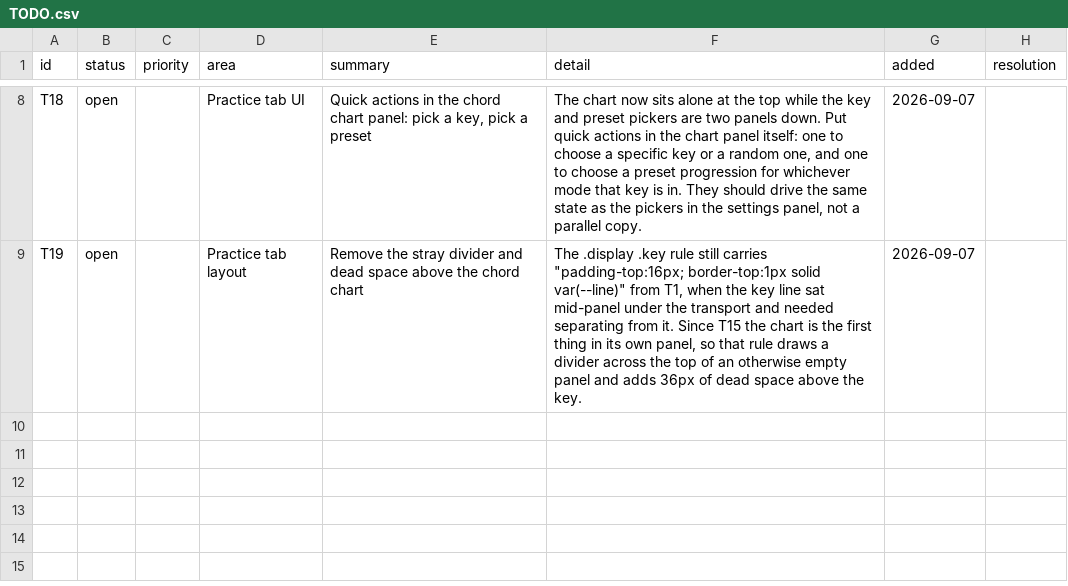
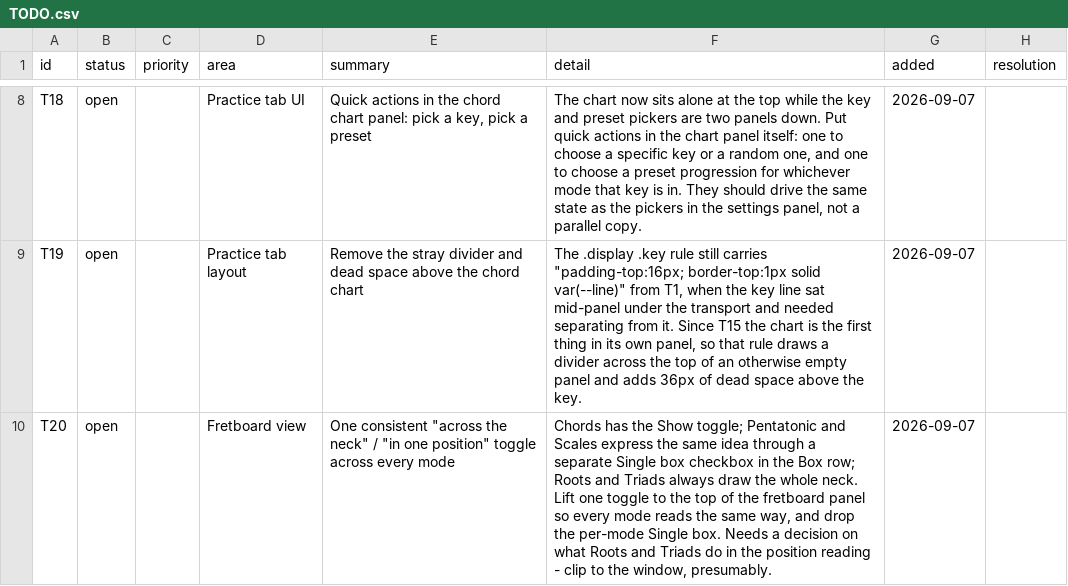
Before and after one commit to jchendy/chords, a CSV file: TODO.csv, drawn as a sheet; only a part is shown, gaps mark what is left out; the diff names each change by its address in the sheet, - before the commit and + after, or states it on an @@ line.

```diff
--- a/TODO.csv
+++ b/TODO.csv
+row 10: T20 | open |  | Fretboard view | One consistent "across the neck" / "in one position" toggle across every mode | Chords has the Show toggle; Pentatonic and Scales express the same idea through a separate Single box checkbox in the Box row; Roots and Triads always draw the whole neck. Lift one toggle to the top of the fretboard panel so every mode reads the same way, and drop the per-mode Single box. Needs a decision on what Roots and Triads do in the position reading - clip to the window, presumably. | 2026-09-07
```
Also changed, not shown: BUGS.csv, 1 other file.
